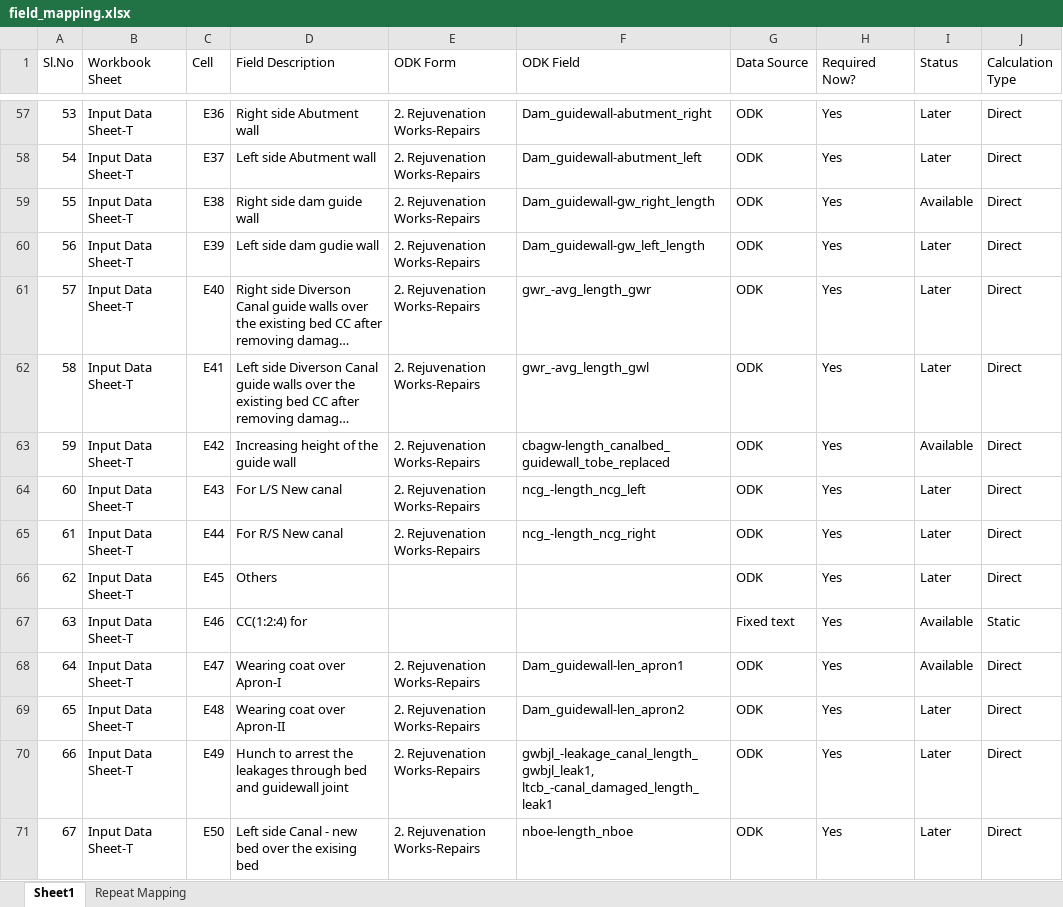
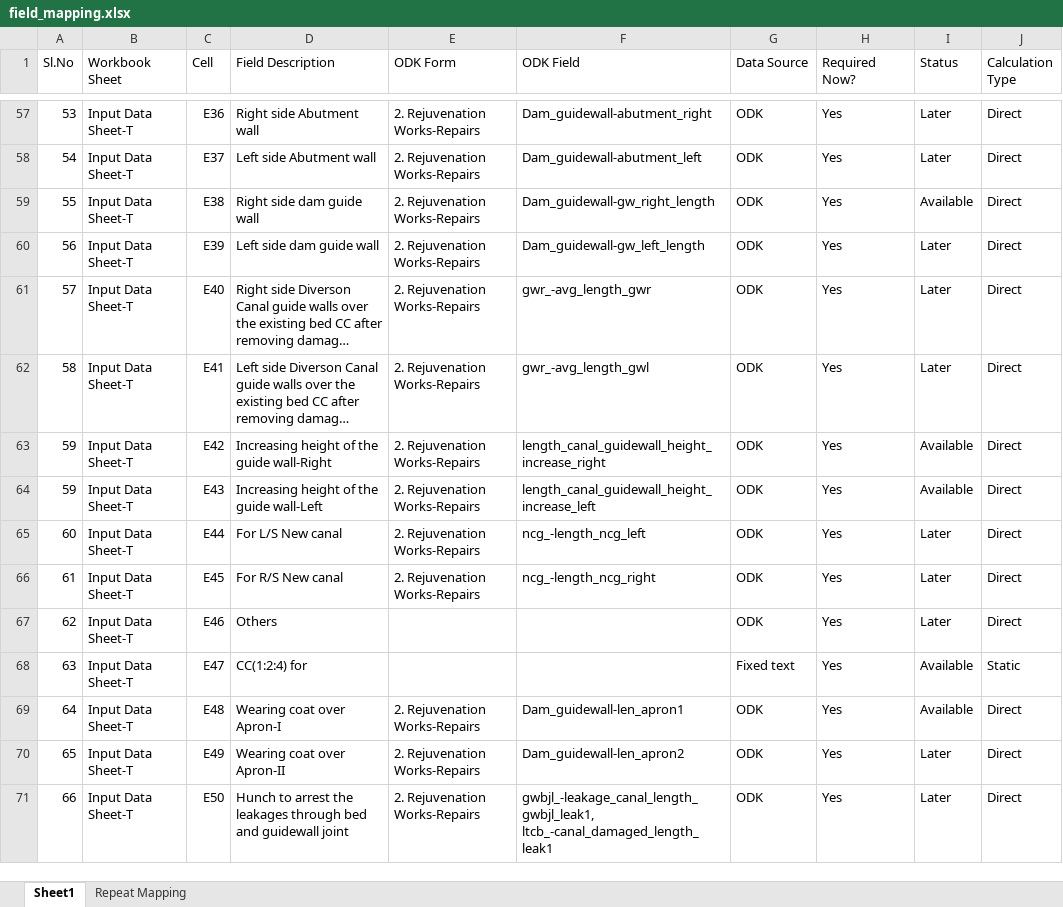
Before and after one commit to wassannc/WHS-Rejuvenation-Estimator, an Excel workbook: mapping/field_mapping.xlsx, sheet Sheet1, drawn as a sheet; only a part is shown, gaps mark what is left out; long unchanged cells end in …; values as stored, in another font and other column widths than the file's, no cell formats; the diff covers the shown part only; the diff names each change by its address in the sheet, - before the commit and + after, or states it on an @@ line.

Commit message:
Add files via upload

```diff
--- a/mapping/field_mapping.xlsx (sheet Sheet1)
+++ b/mapping/field_mapping.xlsx (sheet Sheet1)
-D60 (Field Description): Left side dam gudie wall
+D60 (Field Description): Left side dam guide wall
-D63 (Field Description): Increasing height of the guide wall
+D63 (Field Description): Increasing height of the guide wall-Right
-F63 (ODK Field): cbagw-length_canalbed_guidewall_tobe_replaced
+F63 (ODK Field): length_canal_guidewall_height_increase_right
@@ column A (Sl.No) renumbered between rows 64 and 91 @@
-D64 (Field Description): For L/S New canal
+D64 (Field Description): Increasing height of the guide wall-Left
-F64 (ODK Field): ncg_-length_ncg_left
+F64 (ODK Field): length_canal_guidewall_height_increase_left
-I64 (Status): Later
+I64 (Status): Available
-D65 (Field Description): For R/S New canal
+D65 (Field Description): For L/S New canal
-F65 (ODK Field): ncg_-length_ncg_right
+F65 (ODK Field): ncg_-length_ncg_left
-D66 (Field Description): Others
+D66 (Field Description): For R/S New canal
-E66 (ODK Form): (empty)
+E66 (ODK Form): 2. Rejuvenation Works-Repairs
-F66 (ODK Field): (empty)
+F66 (ODK Field): ncg_-length_ncg_right
-D67 (Field Description): CC(1:2:4) for
+D67 (Field Description): Others
-G67 (Data Source): Fixed text
+G67 (Data Source): ODK
-I67 (Status): Available
+I67 (Status): Later
-J67 (Calculation Type): Static
+J67 (Calculation Type): Direct
-D68 (Field Description): Wearing coat over Apron-I
+D68 (Field Description): CC(1:2:4) for
-E68 (ODK Form): 2. Rejuvenation Works-Repairs
+E68 (ODK Form): (empty)
-F68 (ODK Field): Dam_guidewall-len_apron1
+F68 (ODK Field): (empty)
-G68 (Data Source): ODK
+G68 (Data Source): Fixed text
-J68 (Calculation Type): Direct
+J68 (Calculation Type): Static
-D69 (Field Description): Wearing coat over Apron-II
+D69 (Field Description): Wearing coat over Apron-I
-F69 (ODK Field): Dam_guidewall-len_apron2
+F69 (ODK Field): Dam_guidewall-len_apron1
-I69 (Status): Later
+I69 (Status): Available
-D70 (Field Description): Hunch to arrest the leakages through bed and guidewall joint
+D70 (Field Description): Wearing coat over Apron-II
-F70 (ODK Field): gwbjl_-leakage_canal_length_gwbjl_leak1, ltcb_-canal_damaged_length_leak1
+F70 (ODK Field): Dam_guidewall-len_apron2
-D71 (Field Description): Left side Canal - new bed over the exising bed
+D71 (Field Description): Hunch to arrest the leakages through bed and guidewall joint
-F71 (ODK Field): nboe-length_nboe
+F71 (ODK Field): gwbjl_-leakage_canal_length_gwbjl_leak1, ltcb_-canal_damaged_length_leak1
```
Also changed, not shown: 1 added row and 64 edited cells elsewhere in this sheet, sheet Repeat Mapping, cell formats.
